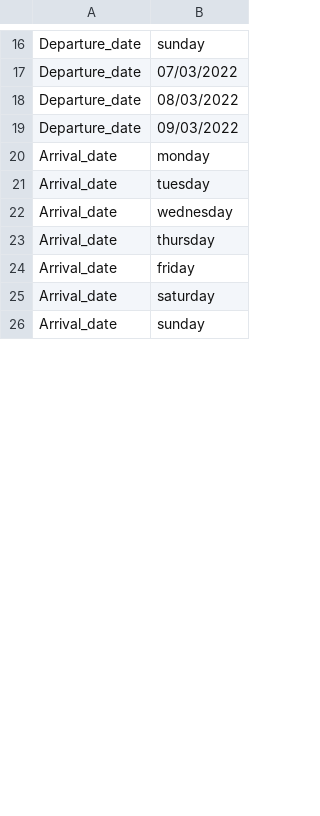
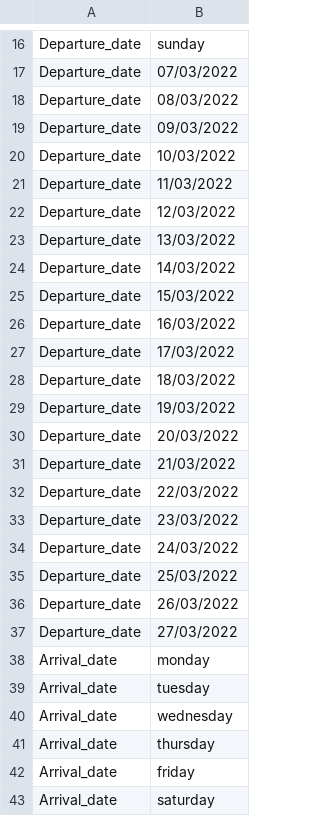
Before and after one commit to afsantosb/DAT410, a CSV file: A7/Camps_list.csv, drawn as a sheet; only a part is shown, gaps mark what is left out; the shorter side is filled out with more unchanged rows; the diff covers the shown part only.

```diff
--- a/A7/Camps_list.csv
+++ b/A7/Camps_list.csv
@@ -19,2 +19,20 @@ Departure_date,08/03/2022
 Departure_date,09/03/2022
+Departure_date,10/03/2022
+Departure_date,11/03/2022
+Departure_date,12/03/2022
+Departure_date,13/03/2022
+Departure_date,14/03/2022
+Departure_date,15/03/2022
+Departure_date,16/03/2022
+Departure_date,17/03/2022
+Departure_date,18/03/2022
+Departure_date,19/03/2022
+Departure_date,20/03/2022
+Departure_date,21/03/2022
+Departure_date,22/03/2022
+Departure_date,23/03/2022
+Departure_date,24/03/2022
+Departure_date,25/03/2022
+Departure_date,26/03/2022
+Departure_date,27/03/2022
 Arrival_date,monday
```
Also changed, not shown: 18 added rows and 3 edited cells elsewhere in this file.
